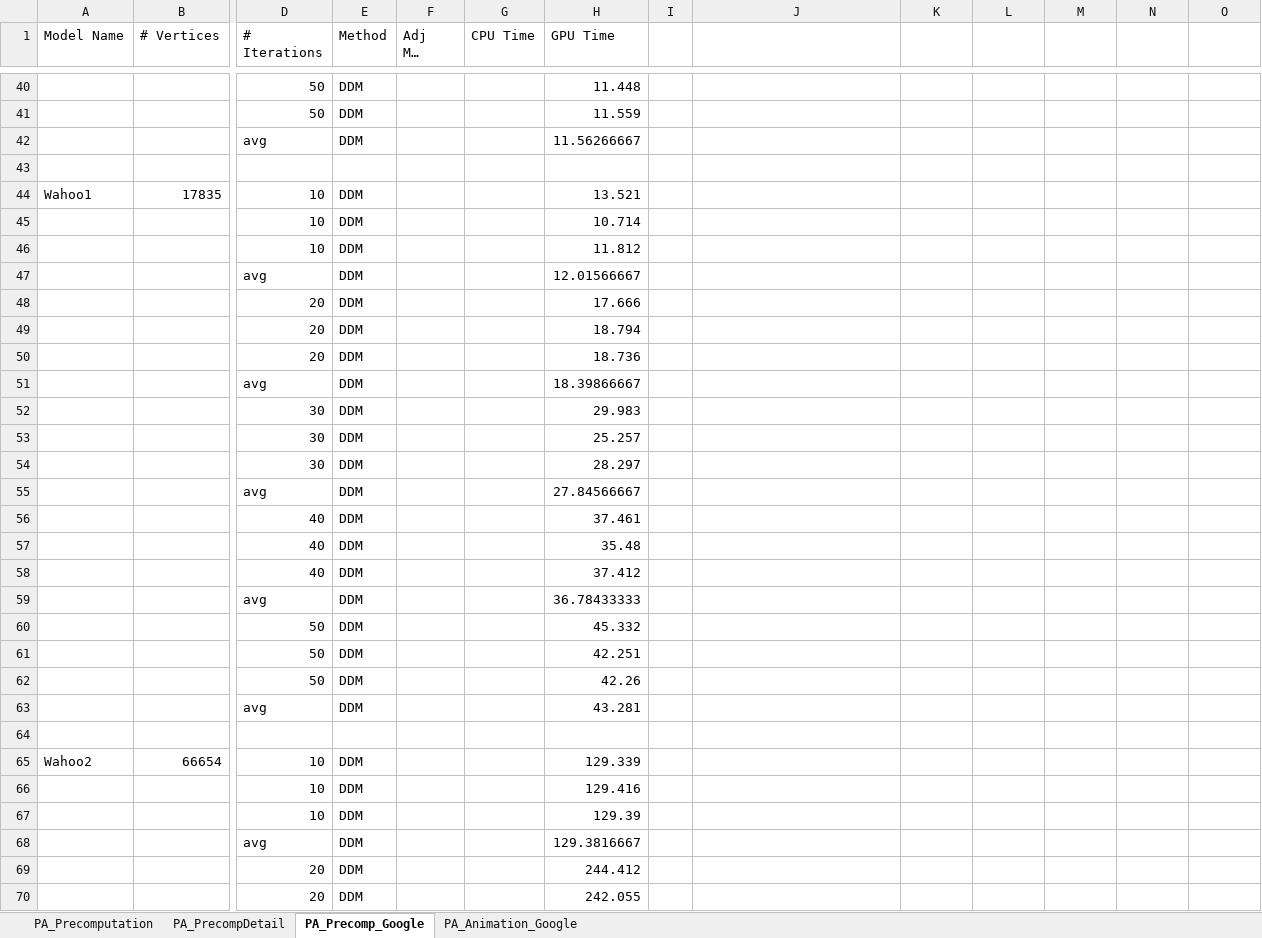
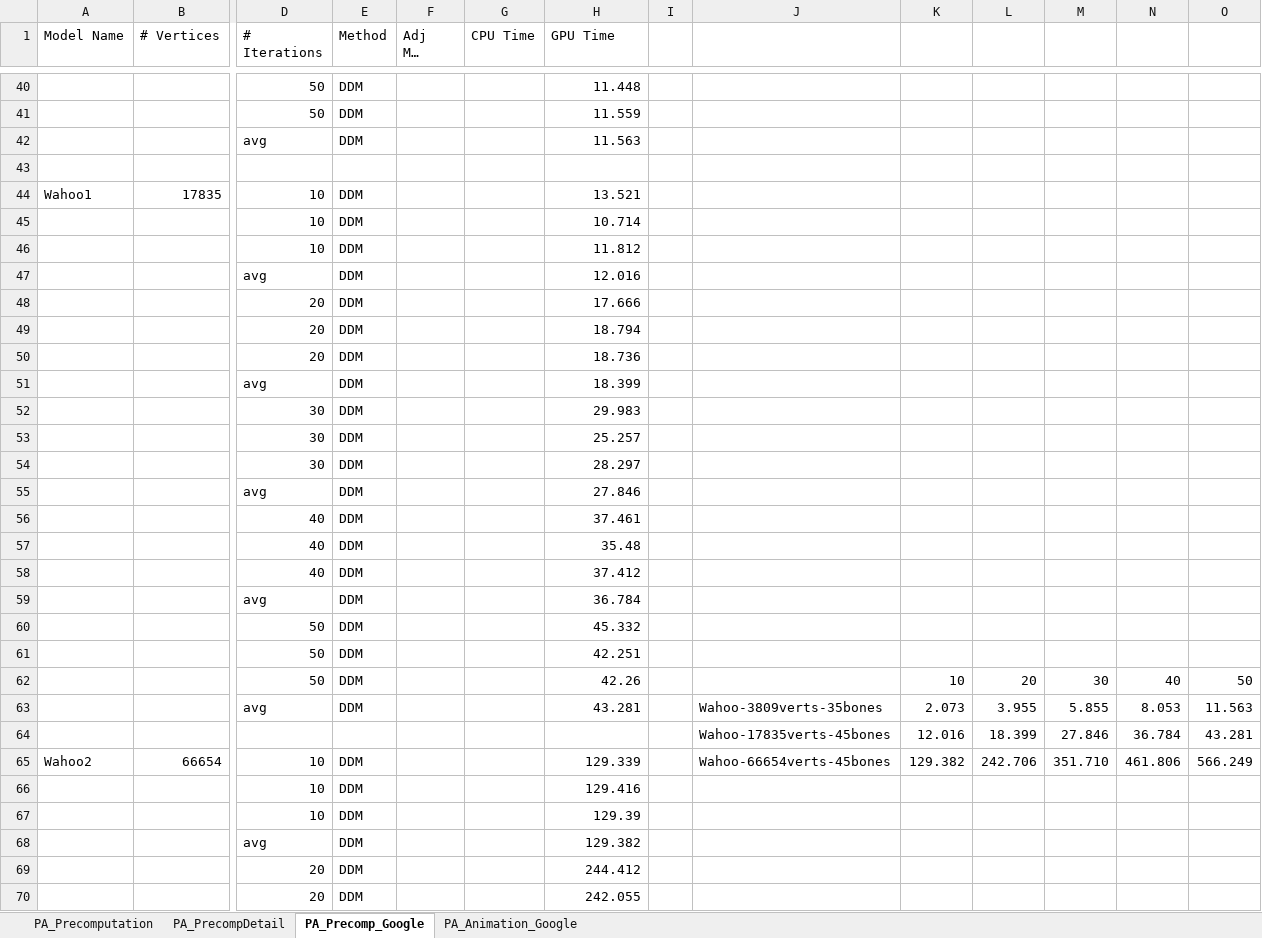
Before and after one commit to PacosLelouch/MeshDeformUnity, an Excel workbook: Readme/PA_Precomputation.xlsx, sheet PA_Precomp_Google, drawn as a sheet; only a part is shown, gaps mark what is left out; long unchanged cells end in …; values as stored, in another font and other column widths than the file's, no borders; charts and pictures not drawn; removed rows and columns are numbered as before the commit, all else as after; rows hold the shown columns only; the diff covers the shown part only; the diff names each change by its address in the sheet, - before the commit and + after, or states it on an @@ line.

```diff
--- a/Readme/PA_Precomputation.xlsx (sheet PA_Precomp_Google)
+++ b/Readme/PA_Precomputation.xlsx (sheet PA_Precomp_Google)
-H42 (GPU Time): 11.56266667
+H42 (GPU Time): 11.563
-H47 (GPU Time): 12.01566667
+H47 (GPU Time): 12.016
-H51 (GPU Time): 18.39866667
+H51 (GPU Time): 18.399
-H55 (GPU Time): 27.84566667
+H55 (GPU Time): 27.846
-H59 (GPU Time): 36.78433333
+H59 (GPU Time): 36.784
-row 62:  |  | 50 | DDM |  |  | 42.26
-row 63:  |  | avg | DDM |  |  | 43.281
-row 62: (empty)
+row 62:  |  | 50 | DDM |  |  | 42.26 |  |  | 10 | 20 | 30 | 40 | 50
+row 63:  |  | avg | DDM |  |  | 43.281 |  | Wahoo-3809verts-35bones | 2.073 | 3.955 | 5.855 | 8.053 | 11.563
+row 64:  |  |  |  |  |  |  |  | Wahoo-17835verts-45bones | 12.016 | 18.399 | 27.846 | 36.784 | 43.281
-J65: (empty)
+J65: Wahoo-66654verts-45bones
-K65: (empty)
+K65: 129.382
-L65: (empty)
+L65: 242.706
-M65: (empty)
+M65: 351.710
-N65: (empty)
+N65: 461.806
-O65: (empty)
+O65: 566.249
-H68 (GPU Time): 129.3816667
+H68 (GPU Time): 129.382
```
Also changed, not shown: 3 added rows, 3 removed rows and 9 edited cells elsewhere in this sheet, sheet PA_Animation_Google, charts or pictures, 3 other files.
